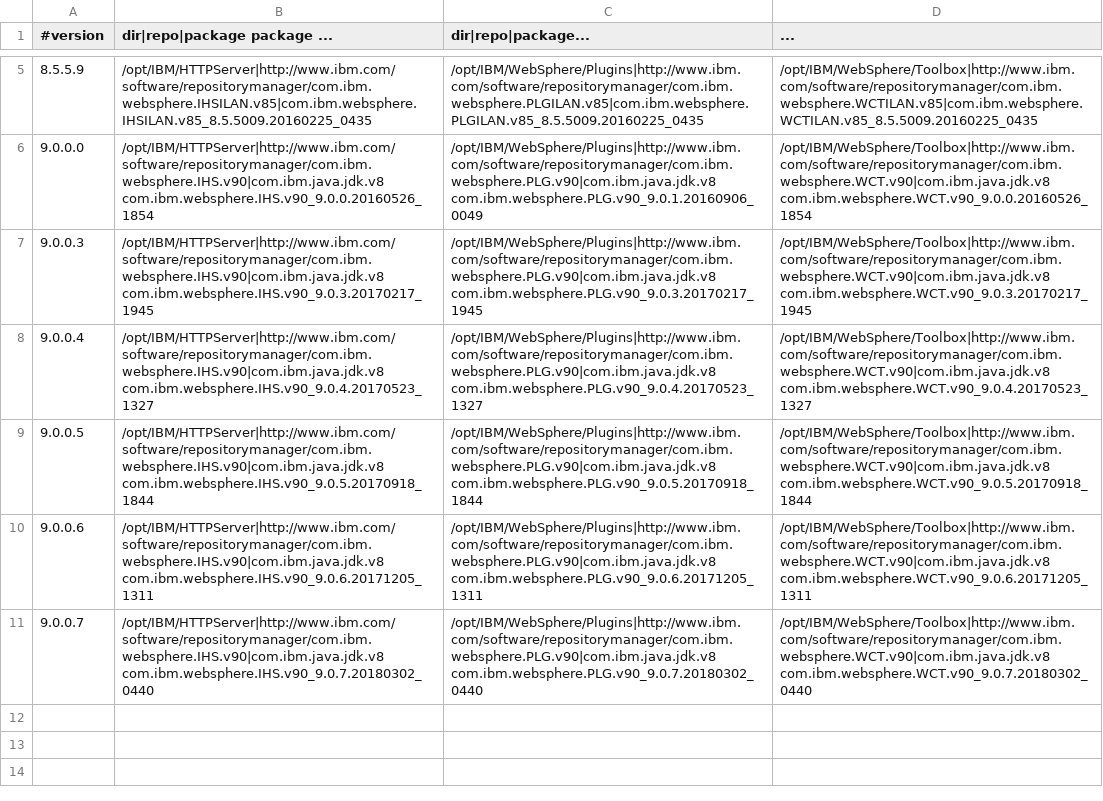
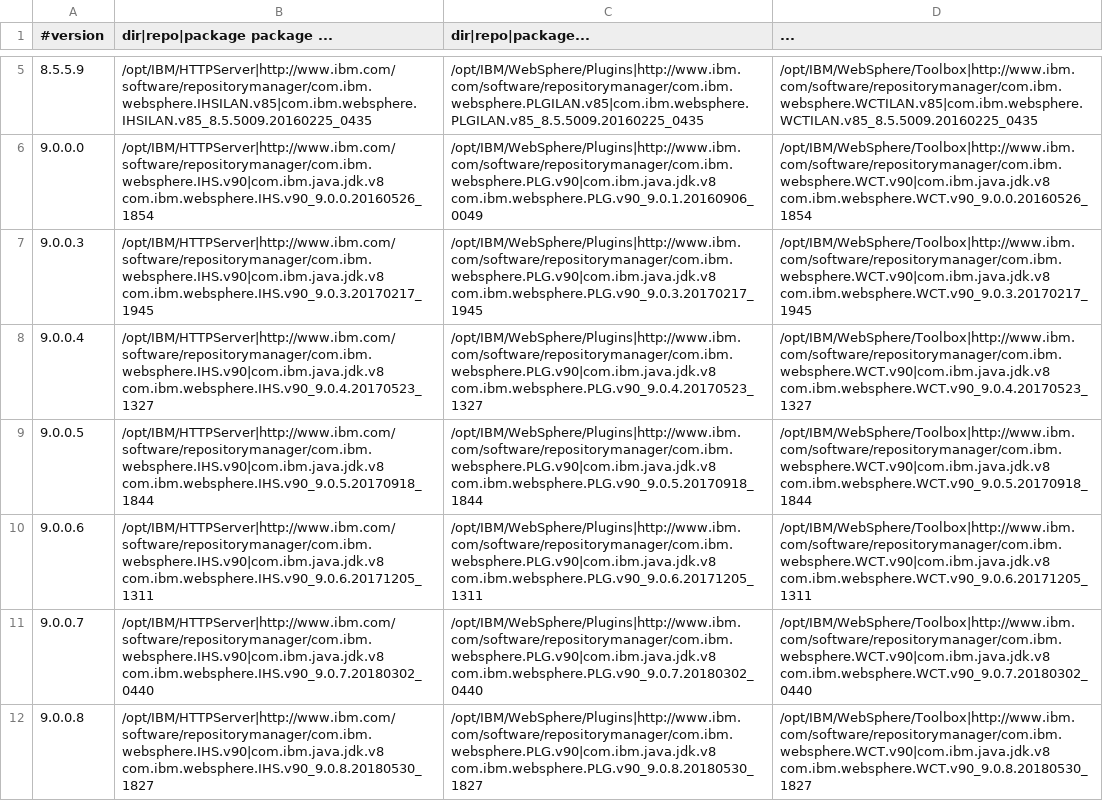
Before and after one commit to WASdev/ci.docker.ibm-http-server, a CSV file: ilan/versions.csv, drawn as a sheet; only a part is shown, gaps mark what is left out; the diff names each change by its address in the sheet, - before the commit and + after, or states it on an @@ line.

Commit message:
Publish Docker images for IHS 9.0.0.8

```diff
--- a/ilan/versions.csv
+++ b/ilan/versions.csv
+row 12: 9.0.0.8 | /opt/IBM/HTTPServer|http://www.ibm.com/software/repositorymanager/com.ibm.websphere.IHS.v90|com.ibm.java.jdk.v8 com.ibm.websphere.IHS.v90_9.0.8.20180530_1827 | /opt/IBM/WebSphere/Plugins|http://www.ibm.com/software/repositorymanager/com.ibm.websphere.PLG.v90|com.ibm.java.jdk.v8 com.ibm.websphere.PLG.v90_9.0.8.20180530_1827 | /opt/IBM/WebSphere/Toolbox|http://www.ibm.com/software/repositorymanager/com.ibm.websphere.WCT.v90|com.ibm.java.jdk.v8 com.ibm.websphere.WCT.v90_9.0.8.20180530_1827
```
